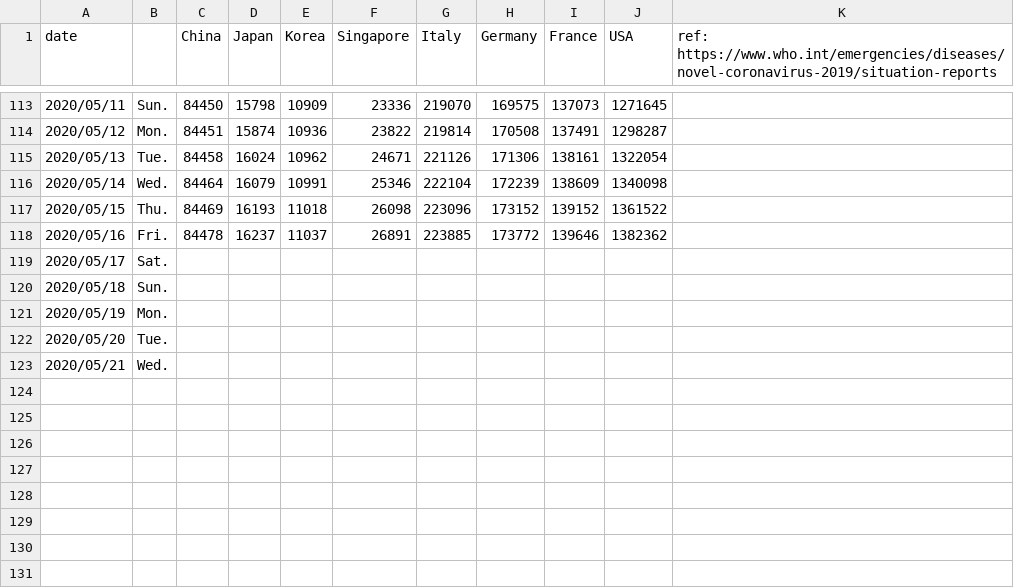
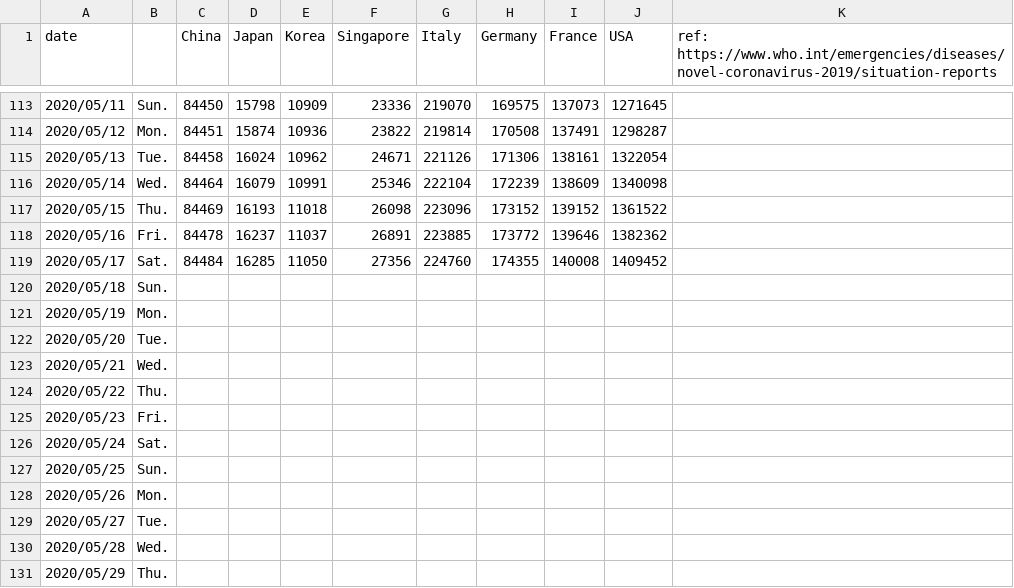
Before and after one commit to yoneken/covid19jp, a CSV file: COVID_2019.csv, drawn as a sheet; only a part is shown, gaps mark what is left out.

```diff
--- a/COVID_2019.csv
+++ b/COVID_2019.csv
@@ -118,3 +118,3 @@ date,,China,Japan,Korea,Singapore,Italy,Germany,France,USA,ref: https://www.who.
 2020/05/16,Fri.,84478,16237,11037,26891,223885,173772,139646,1382362,
-2020/05/17,Sat.,,,,,,,,,
+2020/05/17,Sat.,84484,16285,11050,27356,224760,174355,140008,1409452,
 2020/05/18,Sun.,,,,,,,,,
@@ -123 +123,9 @@ date,,China,Japan,Korea,Singapore,Italy,Germany,France,USA,ref: https://www.who.
 2020/05/21,Wed.,,,,,,,,,
+2020/05/22,Thu.,,,,,,,,,
+2020/05/23,Fri.,,,,,,,,,
+2020/05/24,Sat.,,,,,,,,,
+2020/05/25,Sun.,,,,,,,,,
+2020/05/26,Mon.,,,,,,,,,
+2020/05/27,Tue.,,,,,,,,,
+2020/05/28,Wed.,,,,,,,,,
+2020/05/29,Thu.,,,,,,,,,
```
Also changed, not shown: 1 other file.
